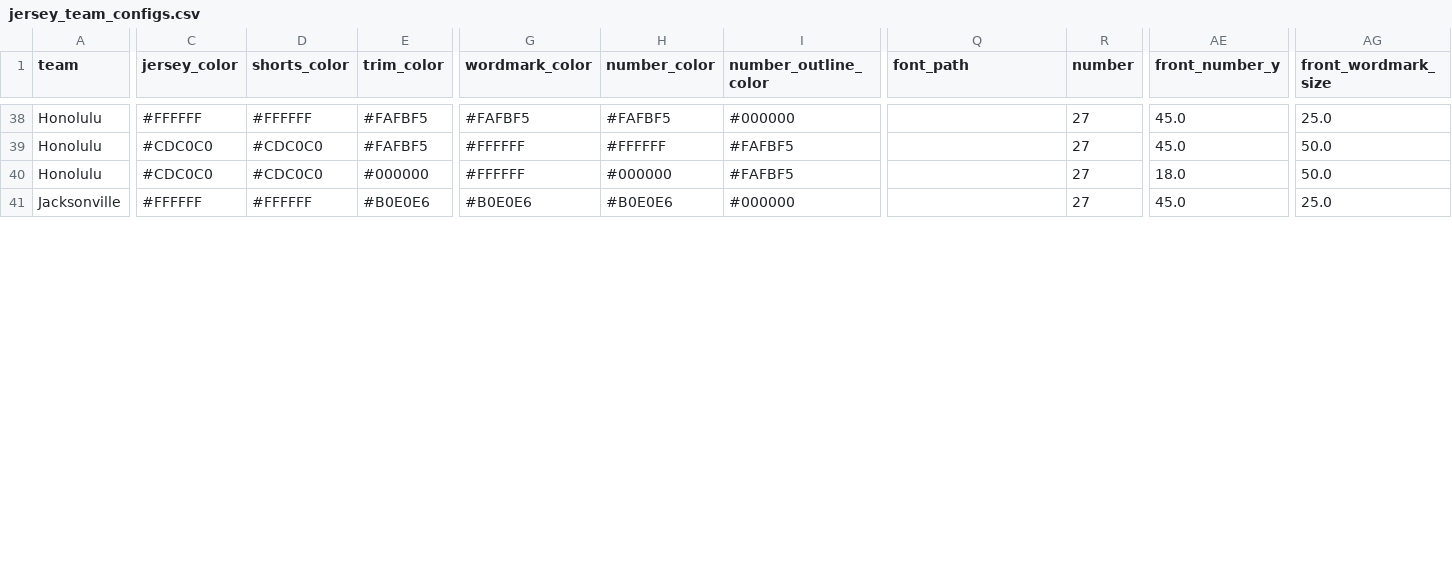
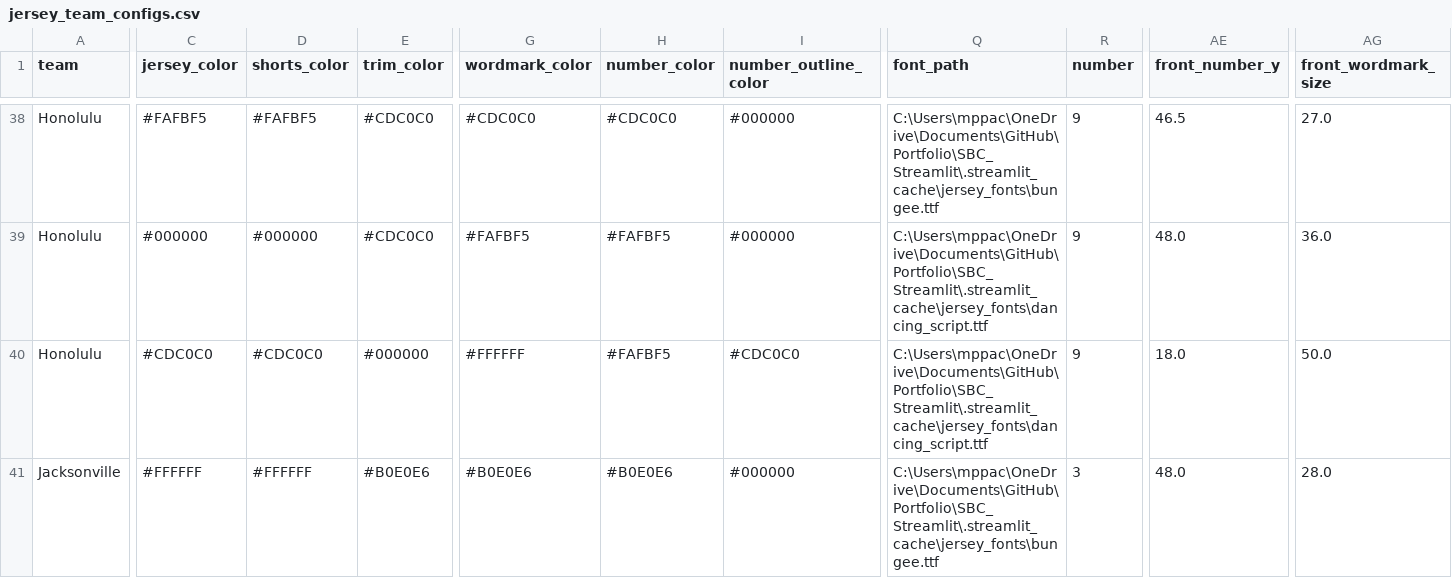
Before and after one commit to McCadeP8/Portfolio, a CSV file: SBC_Streamlit/jersey_team_configs.csv, drawn as a sheet; only a part is shown, gaps mark what is left out; the diff covers the shown part only; the diff names each change by its address in the sheet, - before the commit and + after, or states it on an @@ line.

```diff
--- a/SBC_Streamlit/jersey_team_configs.csv
+++ b/SBC_Streamlit/jersey_team_configs.csv
-C38 (jersey_color): #FFFFFF
+C38 (jersey_color): #FAFBF5
-D38 (shorts_color): #FFFFFF
+D38 (shorts_color): #FAFBF5
-E38:E39 (trim_color): #FAFBF5
+E38:E39 (trim_color): #CDC0C0
-G38 (wordmark_color): #FAFBF5
+G38 (wordmark_color): #CDC0C0
-H38 (number_color): #FAFBF5
+H38 (number_color): #CDC0C0
-Q38 (font_path): (empty)
+Q38 (font_path): C:\Users\mppac\OneDrive\Documents\GitHub\Portfolio\SBC_Streamlit\.streamlit_cache\jersey_fonts\bungee.ttf
-R38:R40 (number): 27
+R38:R40 (number): 9
-AE38 (front_number_y): 45.0
+AE38 (front_number_y): 46.5
-AG38 (front_wordmark_size): 25.0
+AG38 (front_wordmark_size): 27.0
-C39 (jersey_color): #CDC0C0
+C39 (jersey_color): #000000
-D39 (shorts_color): #CDC0C0
+D39 (shorts_color): #000000
-G39 (wordmark_color): #FFFFFF
+G39 (wordmark_color): #FAFBF5
-H39 (number_color): #FFFFFF
+H39 (number_color): #FAFBF5
-I39 (number_outline_color): #FAFBF5
+I39 (number_outline_color): #000000
-Q39:Q40 (font_path): (empty)
+Q39:Q40 (font_path): C:\Users\mppac\OneDrive\Documents\GitHub\Portfolio\SBC_Streamlit\.streamlit_cache\jersey_fonts\dancing_script.ttf
-AE39 (front_number_y): 45.0
+AE39 (front_number_y): 48.0
-AG39 (front_wordmark_size): 50.0
+AG39 (front_wordmark_size): 36.0
-H40 (number_color): #000000
+H40 (number_color): #FAFBF5
-I40 (number_outline_color): #FAFBF5
+I40 (number_outline_color): #CDC0C0
-Q41 (font_path): (empty)
+Q41 (font_path): C:\Users\mppac\OneDrive\Documents\GitHub\Portfolio\SBC_Streamlit\.streamlit_cache\jersey_fonts\bungee.ttf
-R41 (number): 27
+R41 (number): 3
-AE41 (front_number_y): 45.0
+AE41 (front_number_y): 48.0
-AG41 (front_wordmark_size): 25.0
+AG41 (front_wordmark_size): 28.0
```
Also changed, not shown: 72 edited cells elsewhere in this file, SBC_Streamlit/court_team_configs.csv.
